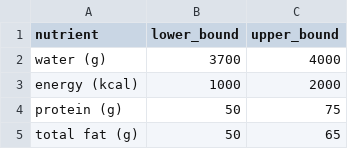
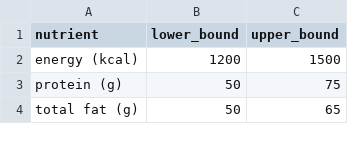
Before and after one commit to j2kun/lp-diet, a CSV file: constraints_simple.csv, drawn as a sheet; only a part is shown.

Commit message:
update constraints

```diff
--- a/constraints_simple.csv
+++ b/constraints_simple.csv
@@ -1,4 +1,3 @@
 nutrient,lower_bound,upper_bound
-water (g),3700,4000
-energy (kcal),1000,2000
+energy (kcal),1200,1500
 protein (g),50,75
```
